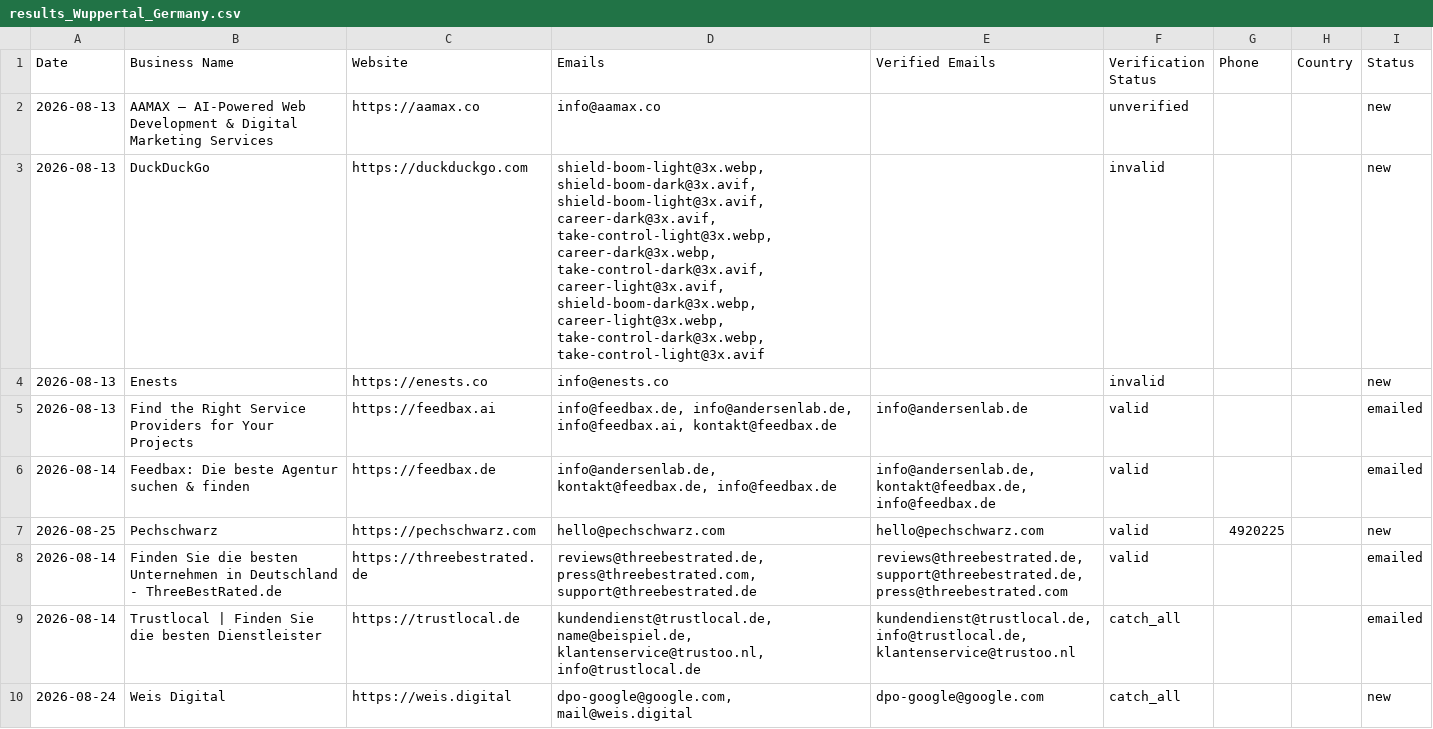
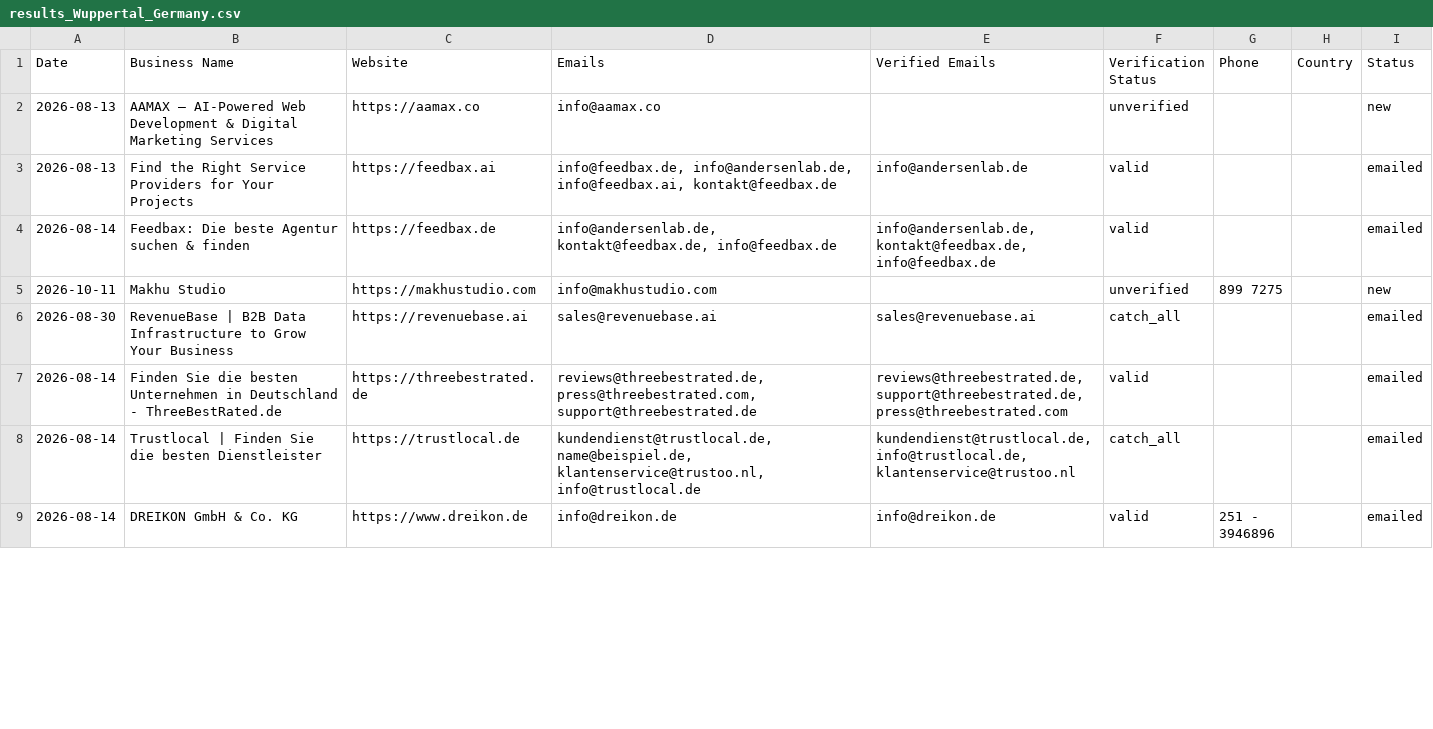
Before and after one commit to zestmastral-glitch/AI-B2B-Lead-Finder, a CSV file: data/results_Wuppertal_Germany.csv, drawn as a sheet; only a part is shown; the shorter side is filled out with more unchanged rows; removed rows and columns are numbered as before the commit, all else as after; the diff covers the shown part only; the diff names each change by its address in the sheet, - before the commit and + after, or states it on an @@ line.

```diff
--- a/data/results_Wuppertal_Germany.csv
+++ b/data/results_Wuppertal_Germany.csv
-row 3: 2026-08-13 | DuckDuckGo | https://duckduckgo.com | shield-boom-light@3x.webp, shield-boom-dark@3x.avif, shield-boom-light@3x.avif, career-dark@3x.avif, take-control-light@3x.webp, career-dark@3x.webp, take-control-dark@3x.avif, career-light@3x.avif, shield-boom-dark@3x.webp, career-light@3x.webp, take-control-dark@3x.webp, take-control-light@3x.avif |  | invalid |  |  | new
-row 4: 2026-08-13 | Enests | https://enests.co | info@enests.co |  | invalid |  |  | new
-row 7: 2026-08-25 | Pechschwarz | https://pechschwarz.com | hello@pechschwarz.com | hello@pechschwarz.com | valid | 4920225 |  | new
+row 5: 2026-10-11 | Makhu Studio | https://makhustudio.com | info@makhustudio.com |  | unverified | 899 7275 |  | new
+row 6: 2026-08-30 | RevenueBase | B2B Data Infrastructure to Grow Your Business | https://revenuebase.ai | sales@revenuebase.ai | sales@revenuebase.ai | catch_all |  |  | emailed
-row 10: 2026-08-24 | Weis Digital | https://weis.digital | dpo-google@google.com, mail@weis.digital | dpo-google@google.com | catch_all |  |  | new
```
Also changed, not shown: 5 removed rows and 1 edited cell elsewhere in this file, 2 other files.
